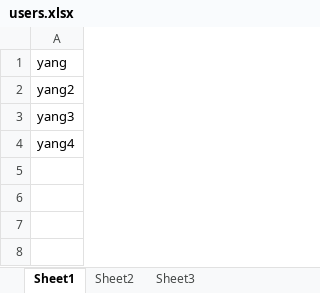
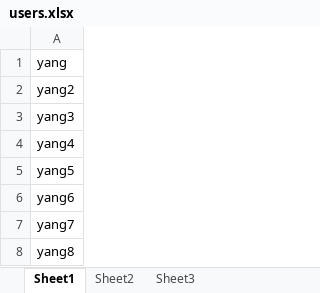
Before and after one commit to yjp123456/The-LuckyDraw, an Excel workbook: constants/users.xlsx, sheet Sheet1, drawn as a sheet; values as stored, in another font and other column widths than the file's, no borders; the diff names each change by its address in the sheet, - before the commit and + after, or states it on an @@ line.

Commit message:
update file

```diff
--- a/constants/users.xlsx (sheet Sheet1)
+++ b/constants/users.xlsx (sheet Sheet1)
+row 5: yang5
+row 6: yang6
+row 7: yang7
+row 8: yang8
```
